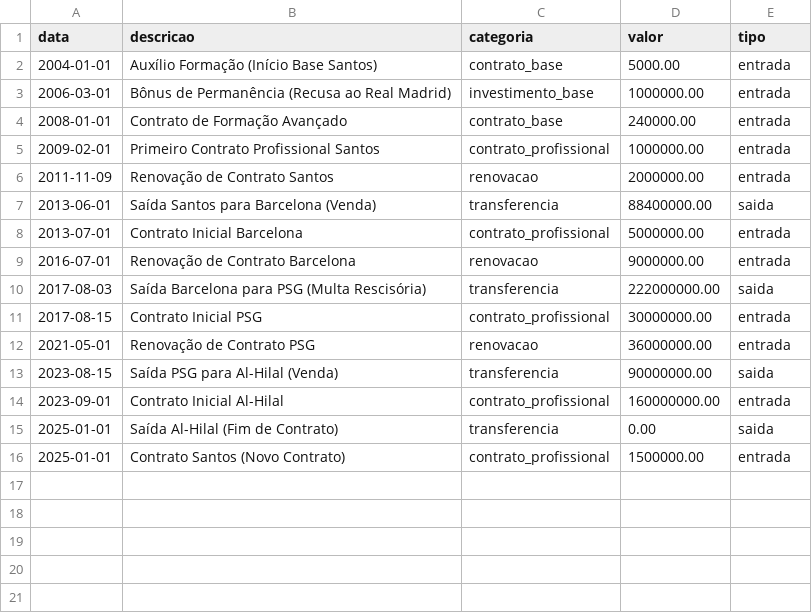
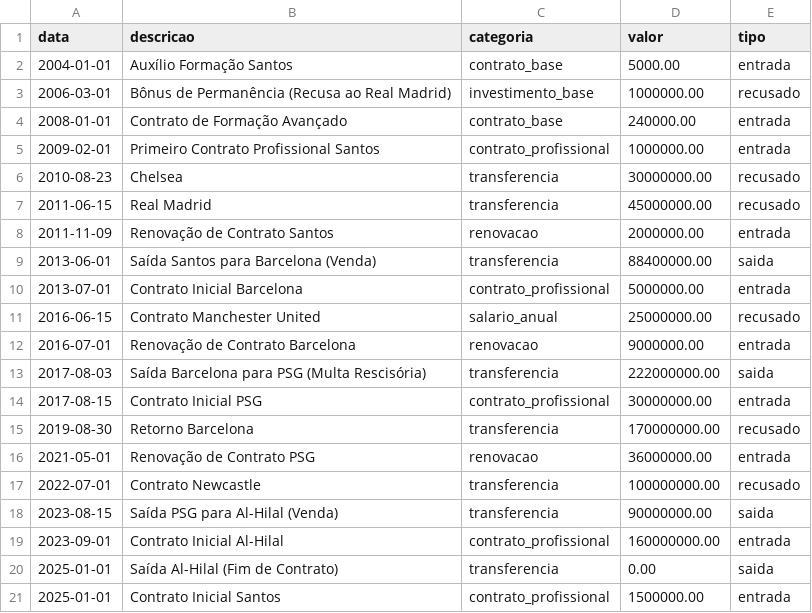
Before and after one commit to r9drig-tech/dio-lab-bia-do-futuro, a CSV file: data/transacoes.csv, drawn as a sheet.

Commit message:
Update transacoes.csv

```diff
--- a/data/transacoes.csv
+++ b/data/transacoes.csv
@@ -1,6 +1,8 @@
 data,descricao,categoria,valor,tipo
-2004-01-01,Auxílio Formação (Início Base Santos),contrato_base,5000.00,entrada
-2006-03-01,Bônus de Permanência (Recusa ao Real Madrid),investimento_base,1000000.00,entrada
+2004-01-01,Auxílio Formação Santos,contrato_base,5000.00,entrada
+2006-03-01,Bônus de Permanência (Recusa ao Real Madrid),investimento_base,1000000.00,recusado
 2008-01-01,Contrato de Formação Avançado,contrato_base,240000.00,entrada
 2009-02-01,Primeiro Contrato Profissional Santos,contrato_profissional,1000000.00,entrada
+2010-08-23,Chelsea,transferencia,30000000.00,recusado
+2011-06-15,Real Madrid,transferencia,45000000.00,recusado
 2011-11-09,Renovação de Contrato Santos,renovacao,2000000.00,entrada
@@ -8,2 +10,3 @@ data,descricao,categoria,valor,tipo
 2013-07-01,Contrato Inicial Barcelona,contrato_profissional,5000000.00,entrada
+2016-06-15,Contrato Manchester United,salario_anual,25000000.00,recusado
 2016-07-01,Renovação de Contrato Barcelona,renovacao,9000000.00,entrada
@@ -11,3 +14,5 @@ data,descricao,categoria,valor,tipo
 2017-08-15,Contrato Inicial PSG,contrato_profissional,30000000.00,entrada
+2019-08-30,Retorno Barcelona,transferencia,170000000.00,recusado
 2021-05-01,Renovação de Contrato PSG,renovacao,36000000.00,entrada
+2022-07-01,Contrato Newcastle,transferencia,100000000.00,recusado
 2023-08-15,Saída PSG para Al-Hilal (Venda),transferencia,90000000.00,saida
@@ -15,2 +20,2 @@ data,descricao,categoria,valor,tipo
 2025-01-01,Saída Al-Hilal (Fim de Contrato),transferencia,0.00,saida
-2025-01-01,Contrato Santos (Novo Contrato),contrato_profissional,1500000.00,entrada
+2025-01-01,Contrato Inicial Santos,contrato_profissional,1500000.00,entrada
```
